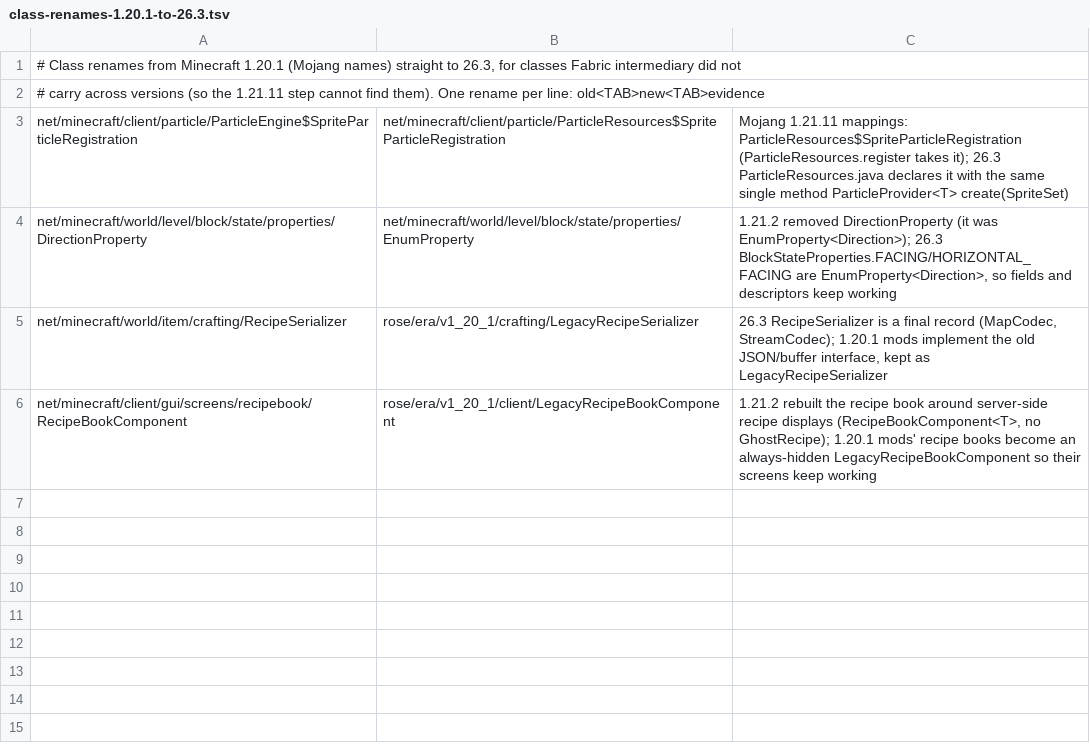
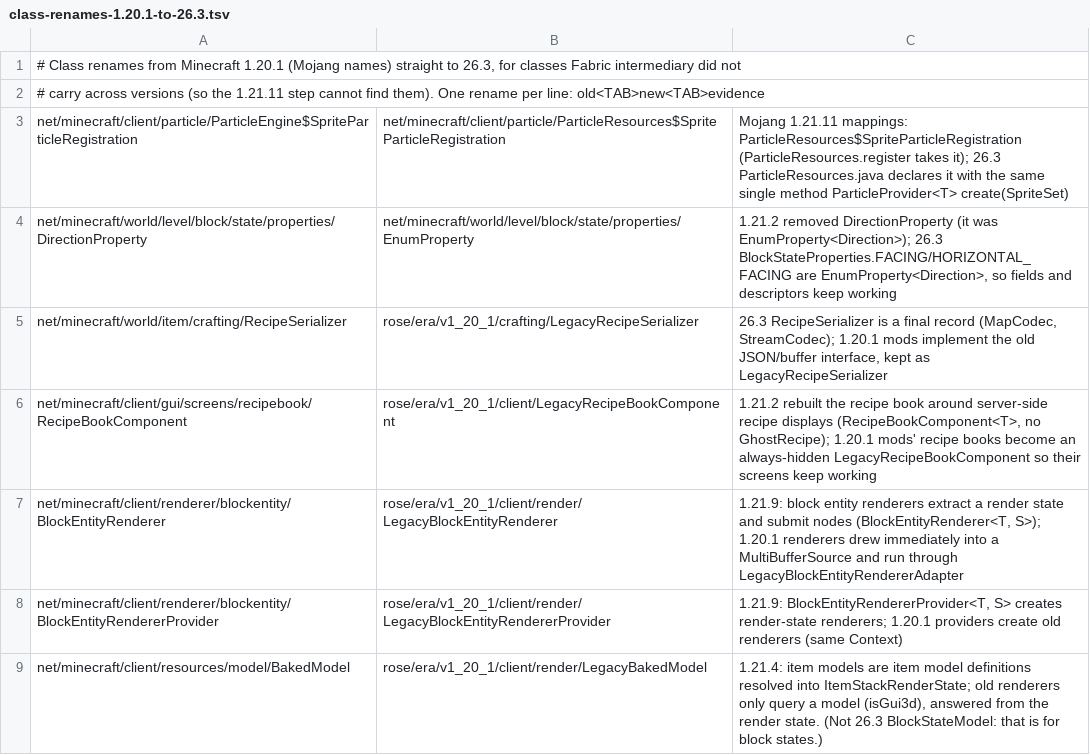
Before and after one commit to bozmund/RoseModLoader, a TSV file: rosetta/rules/class-renames-1.20.1-to-26.3.tsv, drawn as a sheet.

```diff
--- a/rosetta/rules/class-renames-1.20.1-to-26.3.tsv
+++ b/rosetta/rules/class-renames-1.20.1-to-26.3.tsv
@@ -6 +6,4 @@ net/minecraft/world/item/crafting/RecipeSerializer	rose/era/v1_20_1/crafting/Leg
 net/minecraft/client/gui/screens/recipebook/RecipeBookComponent	rose/era/v1_20_1/client/LegacyRecipeBookComponent	1.21.2 rebuilt the recipe book around server-side recipe displays (RecipeBookComponent<T>, no GhostRecipe); 1.20.1 mods' recipe books become an always-hidden LegacyRecipeBookComponent so their screens keep working
+net/minecraft/client/renderer/blockentity/BlockEntityRenderer	rose/era/v1_20_1/client/render/LegacyBlockEntityRenderer	1.21.9: block entity renderers extract a render state and submit nodes (BlockEntityRenderer<T, S>); 1.20.1 renderers drew immediately into a MultiBufferSource and run through LegacyBlockEntityRendererAdapter
+net/minecraft/client/renderer/blockentity/BlockEntityRendererProvider	rose/era/v1_20_1/client/render/LegacyBlockEntityRendererProvider	1.21.9: BlockEntityRendererProvider<T, S> creates render-state renderers; 1.20.1 providers create old renderers (same Context)
+net/minecraft/client/resources/model/BakedModel	rose/era/v1_20_1/client/render/LegacyBakedModel	1.21.4: item models are item model definitions resolved into ItemStackRenderState; old renderers only query a model (isGui3d), answered from the render state. (Not 26.3 BlockStateModel: that is for block states.)
```
Also changed, not shown: rosetta/rules/forge-1.20.1/redirects.tsv, 19 other files.
